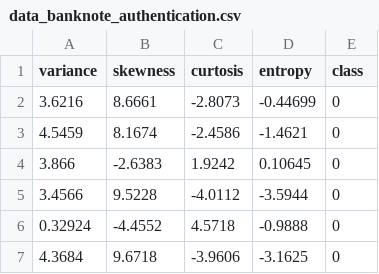
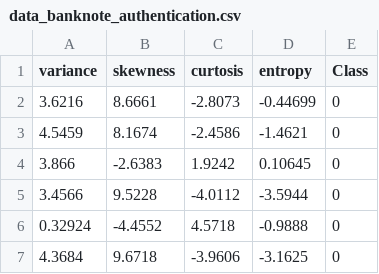
Before and after one commit to OlesiaAngel/DataAnalitics, a CSV file: данные/data_banknote_authentication.csv, drawn as a sheet; only a part is shown.

Commit message:
Add files via upload

```diff
--- a/данные/data_banknote_authentication.csv
+++ b/данные/data_banknote_authentication.csv
@@ -1,2 +1,2 @@
-variance,skewness,curtosis,entropy,class
+variance,skewness,curtosis,entropy,Class
 3.6216,8.6661,-2.8073,-0.44699,0
```
